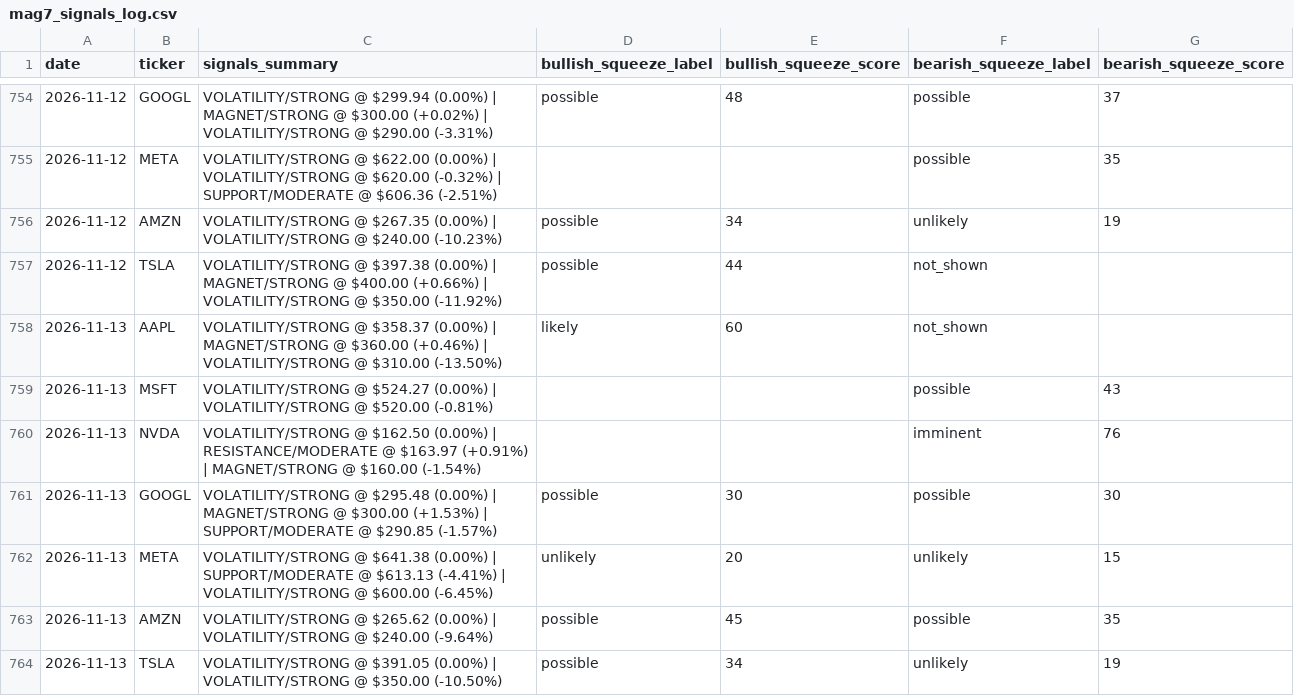
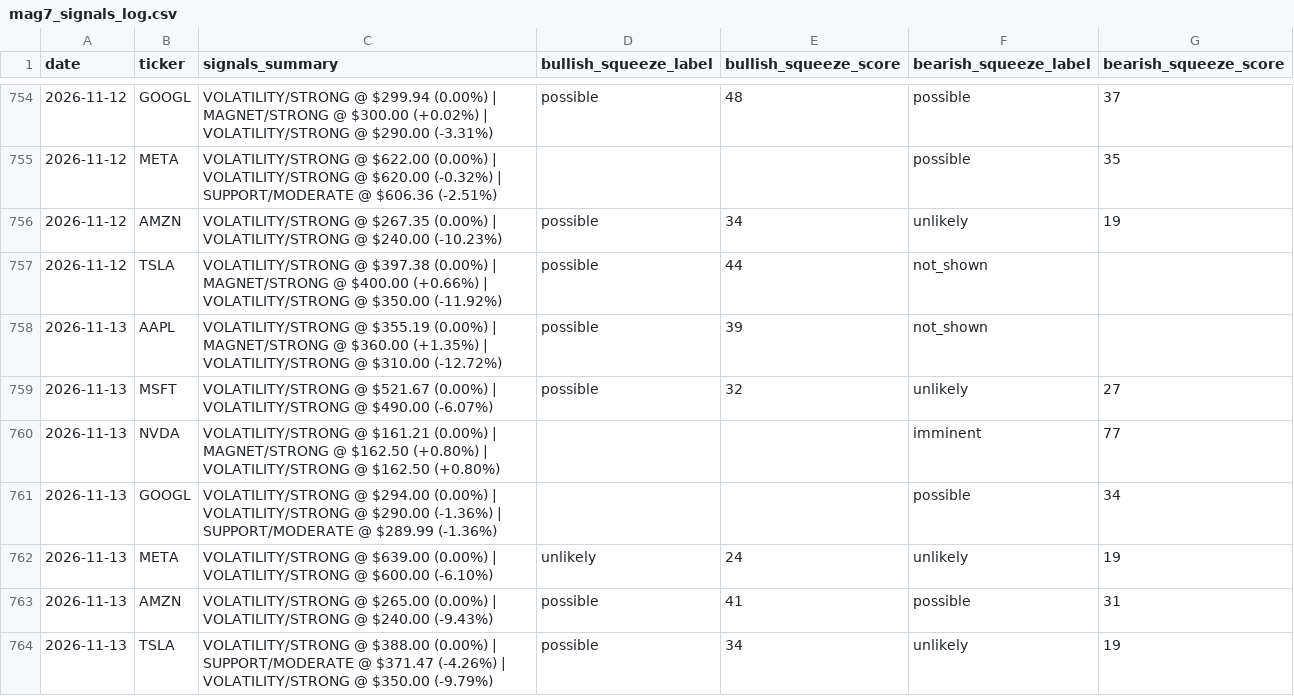
Before and after one commit to one7rade-byte/gex-tracker, a CSV file: mag7_signals_log.csv, drawn as a sheet; only a part is shown, gaps mark what is left out.

Commit message:
Update Mag 7 signals + squeeze screener

```diff
--- a/mag7_signals_log.csv
+++ b/mag7_signals_log.csv
@@ -757,8 +757,8 @@ date,ticker,signals_summary,bullish_squeeze_label,bullish_squeeze_score,bearish_
 2026-11-12,TSLA,VOLATILITY/STRONG @ $397.38 (0.00%) | MAGNET/STRONG @ $400.00 (+0.66%) | VOLATILITY/STRONG @ $350.00 (-11.92%),possible,44,not_shown,
-2026-11-13,AAPL,VOLATILITY/STRONG @ $358.37 (0.00%) | MAGNET/STRONG @ $360.00 (+0.46%) | VOLATILITY/STRONG @ $310.00 (-13.50%),likely,60,not_shown,
-2026-11-13,MSFT,VOLATILITY/STRONG @ $524.27 (0.00%) | VOLATILITY/STRONG @ $520.00 (-0.81%),,,possible,43
-2026-11-13,NVDA,VOLATILITY/STRONG @ $162.50 (0.00%) | RESISTANCE/MODERATE @ $163.97 (+0.91%) | MAGNET/STRONG @ $160.00 (-1.54%),,,imminent,76
-2026-11-13,GOOGL,VOLATILITY/STRONG @ $295.48 (0.00%) | MAGNET/STRONG @ $300.00 (+1.53%) | SUPPORT/MODERATE @ $290.85 (-1.57%),possible,30,possible,30
-2026-11-13,META,VOLATILITY/STRONG @ $641.38 (0.00%) | SUPPORT/MODERATE @ $613.13 (-4.41%) | VOLATILITY/STRONG @ $600.00 (-6.45%),unlikely,20,unlikely,15
-2026-11-13,AMZN,VOLATILITY/STRONG @ $265.62 (0.00%) | VOLATILITY/STRONG @ $240.00 (-9.64%),possible,45,possible,35
-2026-11-13,TSLA,VOLATILITY/STRONG @ $391.05 (0.00%) | VOLATILITY/STRONG @ $350.00 (-10.50%),possible,34,unlikely,19
+2026-11-13,AAPL,VOLATILITY/STRONG @ $355.19 (0.00%) | MAGNET/STRONG @ $360.00 (+1.35%) | VOLATILITY/STRONG @ $310.00 (-12.72%),possible,39,not_shown,
+2026-11-13,MSFT,VOLATILITY/STRONG @ $521.67 (0.00%) | VOLATILITY/STRONG @ $490.00 (-6.07%),possible,32,unlikely,27
+2026-11-13,NVDA,VOLATILITY/STRONG @ $161.21 (0.00%) | MAGNET/STRONG @ $162.50 (+0.80%) | VOLATILITY/STRONG @ $162.50 (+0.80%),,,imminent,77
+2026-11-13,GOOGL,VOLATILITY/STRONG @ $294.00 (0.00%) | VOLATILITY/STRONG @ $290.00 (-1.36%) | SUPPORT/MODERATE @ $289.99 (-1.36%),,,possible,34
+2026-11-13,META,VOLATILITY/STRONG @ $639.00 (0.00%) | VOLATILITY/STRONG @ $600.00 (-6.10%),unlikely,24,unlikely,19
+2026-11-13,AMZN,VOLATILITY/STRONG @ $265.00 (0.00%) | VOLATILITY/STRONG @ $240.00 (-9.43%),possible,41,possible,31
+2026-11-13,TSLA,VOLATILITY/STRONG @ $388.00 (0.00%) | SUPPORT/MODERATE @ $371.47 (-4.26%) | VOLATILITY/STRONG @ $350.00 (-9.79%),possible,34,unlikely,19
```
